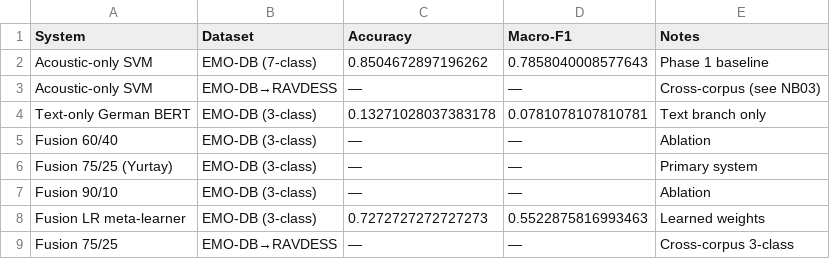
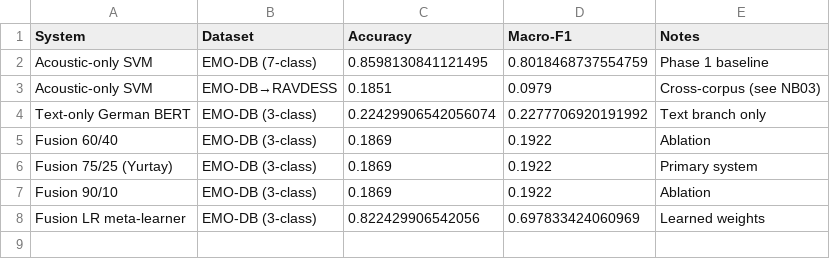
Before and after one commit to aks861999/Speech-Analytics, a CSV file: models/phase2/thesis_evaluation_table.csv, drawn as a sheet.

```diff
--- a/models/phase2/thesis_evaluation_table.csv
+++ b/models/phase2/thesis_evaluation_table.csv
@@ -1,9 +1,8 @@
 System,Dataset,Accuracy,Macro-F1,Notes
-Acoustic-only SVM,EMO-DB (7-class),0.8504672897196262,0.7858040008577643,Phase 1 baseline
-Acoustic-only SVM,EMO-DB→RAVDESS,—,—,Cross-corpus (see NB03)
-Text-only German BERT,EMO-DB (3-class),0.13271028037383178,0.0781078107810781,Text branch only
-Fusion 60/40,EMO-DB (3-class),—,—,Ablation
-Fusion 75/25 (Yurtay),EMO-DB (3-class),—,—,Primary system
-Fusion 90/10,EMO-DB (3-class),—,—,Ablation
-Fusion LR meta-learner,EMO-DB (3-class),0.7272727272727273,0.5522875816993463,Learned weights
-Fusion 75/25,EMO-DB→RAVDESS,—,—,Cross-corpus 3-class
+Acoustic-only SVM,EMO-DB (7-class),0.8598130841121495,0.8018468737554759,Phase 1 baseline
+Acoustic-only SVM,EMO-DB→RAVDESS,0.1851,0.0979,Cross-corpus (see NB03)
+Text-only German BERT,EMO-DB (3-class),0.22429906542056074,0.2277706920191992,Text branch only
+Fusion 60/40,EMO-DB (3-class),0.1869,0.1922,Ablation
+Fusion 75/25 (Yurtay),EMO-DB (3-class),0.1869,0.1922,Primary system
+Fusion 90/10,EMO-DB (3-class),0.1869,0.1922,Ablation
+Fusion LR meta-learner,EMO-DB (3-class),0.822429906542056,0.697833424060969,Learned weights
```
Also changed, not shown: 30 other files.
